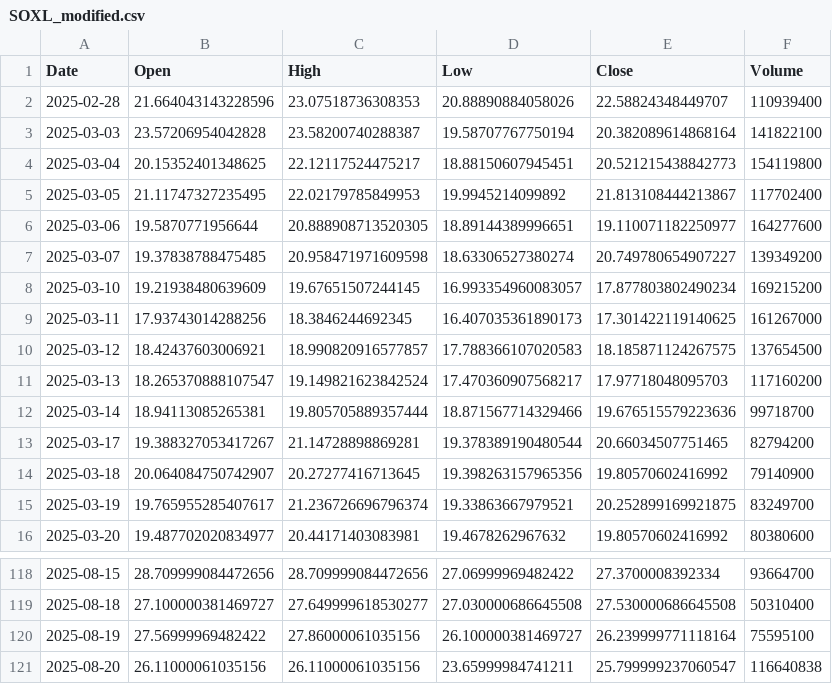
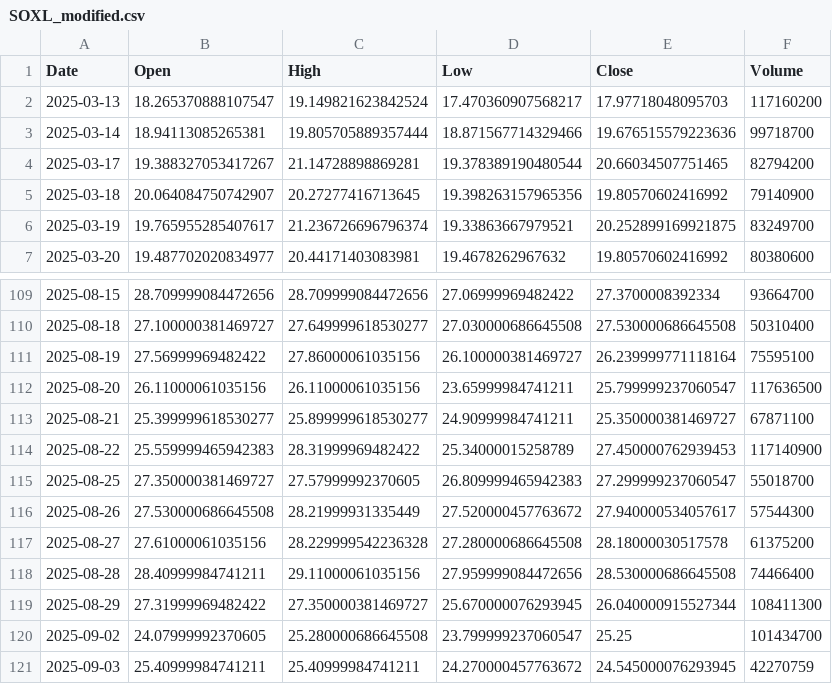
Before and after one commit to yuutaka69/kabuka_agaru, a CSV file: data/modified/SOXL_modified.csv, drawn as a sheet; only a part is shown, gaps mark what is left out.

Commit message:
Upload SOXL_modified.csv (via Colab Script)

```diff
--- a/data/modified/SOXL_modified.csv
+++ b/data/modified/SOXL_modified.csv
@@ -1,11 +1,2 @@
 Date,Open,High,Low,Close,Volume
-2025-02-28,21.664043143228596,23.07518736308353,20.88890884058026,22.58824348449707,110939400
-2025-03-03,23.57206954042828,23.58200740288387,19.58707767750194,20.382089614868164,141822100
-2025-03-04,20.15352401348625,22.12117524475217,18.88150607945451,20.521215438842773,154119800
-2025-03-05,21.11747327235495,22.02179785849953,19.9945214099892,21.813108444213867,117702400
-2025-03-06,19.5870771956644,20.888908713520305,18.89144389996651,19.110071182250977,164277600
-2025-03-07,19.37838788475485,20.958471971609598,18.63306527380274,20.749780654907227,139349200
-2025-03-10,19.21938480639609,19.67651507244145,16.993354960083057,17.877803802490234,169215200
-2025-03-11,17.93743014288256,18.3846244692345,16.407035361890173,17.301422119140625,161267000
-2025-03-12,18.42437603006921,18.990820916577857,17.788366107020583,18.185871124267575,137654500
 2025-03-13,18.265370888107547,19.149821623842524,17.470360907568217,17.97718048095703,117160200
@@ -120,2 +111,11 @@ Date,Open,High,Low,Close,Volume
 2025-08-19,27.56999969482422,27.86000061035156,26.100000381469727,26.239999771118164,75595100
-2025-08-20,26.11000061035156,26.11000061035156,23.65999984741211,25.799999237060547,116640838
+2025-08-20,26.11000061035156,26.11000061035156,23.65999984741211,25.799999237060547,117636500
+2025-08-21,25.399999618530277,25.899999618530277,24.90999984741211,25.350000381469727,67871100
+2025-08-22,25.559999465942383,28.31999969482422,25.34000015258789,27.450000762939453,117140900
+2025-08-25,27.350000381469727,27.57999992370605,26.809999465942383,27.299999237060547,55018700
+2025-08-26,27.530000686645508,28.21999931335449,27.520000457763672,27.940000534057617,57544300
+2025-08-27,27.61000061035156,28.229999542236328,27.280000686645508,28.18000030517578,61375200
+2025-08-28,28.40999984741211,29.11000061035156,27.959999084472656,28.530000686645508,74466400
+2025-08-29,27.31999969482422,27.350000381469727,25.670000076293945,26.040000915527344,108411300
+2025-09-02,24.07999992370605,25.280000686645508,23.799999237060547,25.25,101434700
+2025-09-03,25.40999984741211,25.40999984741211,24.270000457763672,24.545000076293945,42270759
```
